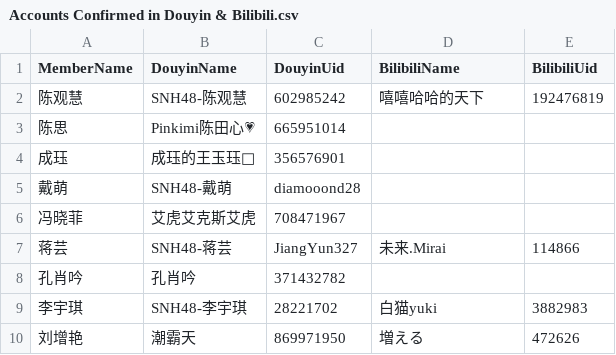
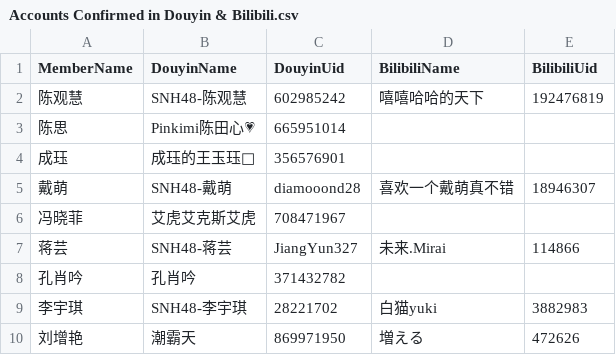
Before and after one commit to xyleey/Notes-for-Media-Team, a CSV file: Accounts Confirmed in Douyin & Bilibili.csv, drawn as a sheet; only a part is shown.

Commit message:
Update Accounts Confirmed in Douyin & Bilibili.csv

```diff
--- a/Accounts Confirmed in Douyin & Bilibili.csv
+++ b/Accounts Confirmed in Douyin & Bilibili.csv
@@ -4,3 +4,3 @@ MemberName,DouyinName,DouyinUid,BilibiliName,BilibiliUid
 成珏,成珏的王玉珏🍥,356576901,,
-戴萌,SNH48-戴萌,diamooond28,,
+戴萌,SNH48-戴萌,diamooond28,喜欢一个戴萌真不错,18946307
 冯晓菲,艾虎艾克斯艾虎,708471967,,
```
